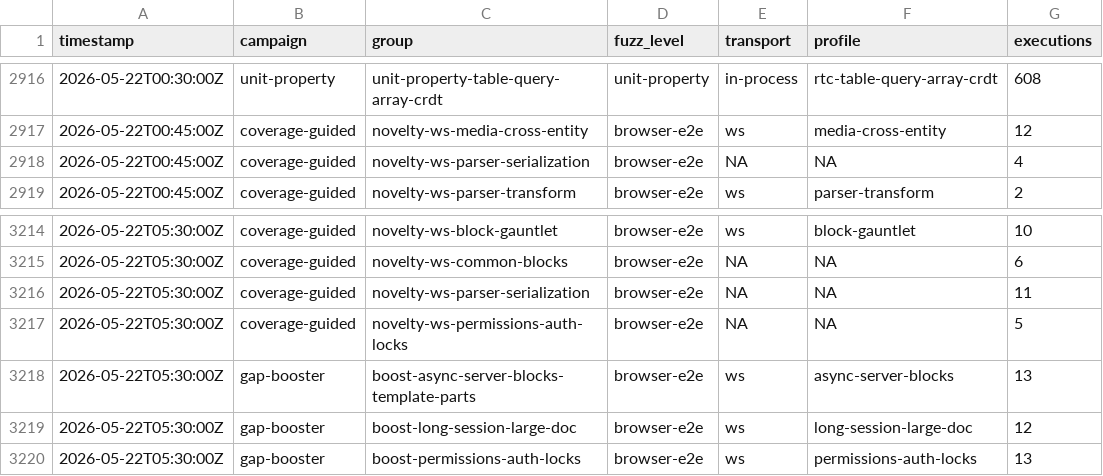
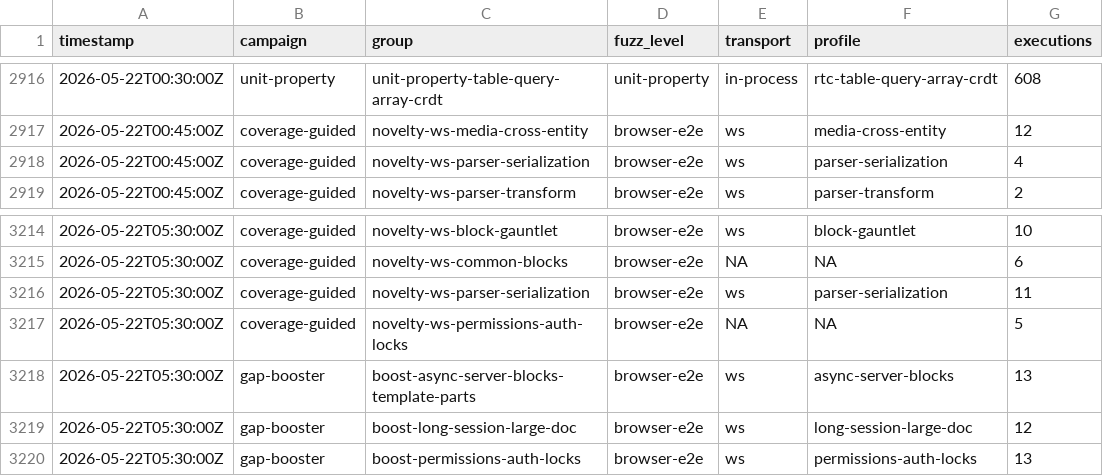
Before and after one commit to danluu/gutenberg, a CSV file: docs/explanations/architecture/rtc-jetstream2-fuzz-trends-20260515/data/fuzz_level_executions.csv, drawn as a sheet; only a part is shown, gaps mark what is left out; the diff covers the shown part only; the diff names each change by its address in the sheet, - before the commit and + after, or states it on an @@ line.

```diff
--- a/docs/explanations/architecture/rtc-jetstream2-fuzz-trends-20260515/data/fuzz_level_executions.csv
+++ b/docs/explanations/architecture/rtc-jetstream2-fuzz-trends-20260515/data/fuzz_level_executions.csv
-E2918 (transport): NA
+E2918 (transport): ws
-F2918 (profile): NA
+F2918 (profile): parser-serialization
-E3216 (transport): NA
+E3216 (transport): ws
-F3216 (profile): NA
+F3216 (profile): parser-serialization
```
Also changed, not shown: 10 added rows and 32 edited cells elsewhere in this file, docs/explanations/architecture/rtc-jetstream2-fuzz-trends-20260515/data/bug_effectiveness_by_level.csv, docs/explanations/architecture/rtc-jetstream2-fuzz-trends-20260515/data/bug_effectiveness_by_profile.csv, 54 other files.
